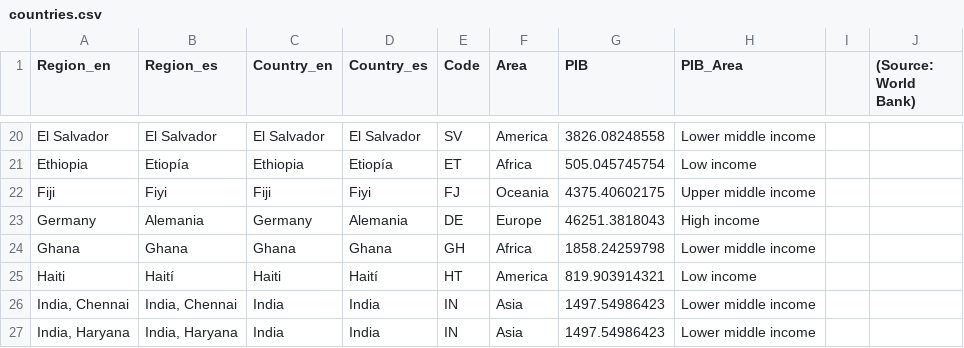
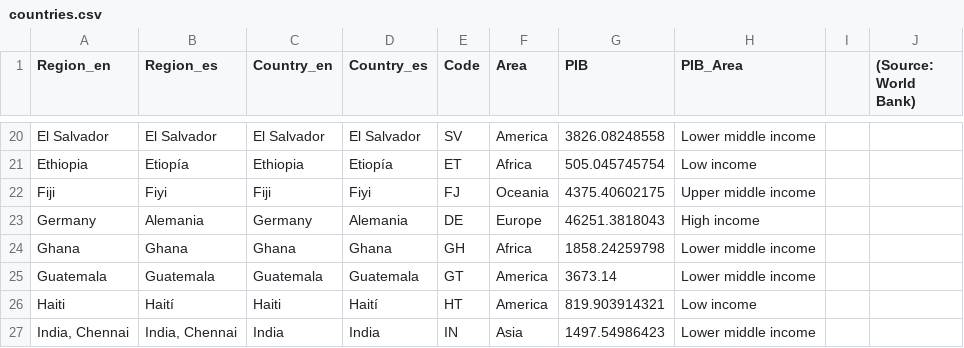
Before and after one commit to ELPTFASSN/medicamentalia-theme, a CSV file: assets/csv/countries.csv, drawn as a sheet; only a part is shown, gaps mark what is left out; the shorter side is filled out with more unchanged rows.

```diff
--- a/assets/csv/countries.csv
+++ b/assets/csv/countries.csv
@@ -24,2 +24,3 @@ Germany,Alemania,Germany,Alemania,DE,Europe,46251.3818043,High income,,
 Ghana,Ghana,Ghana,Ghana,GH,Africa,1858.24259798,Lower middle income,,
+Guatemala,Guatemala,Guatemala,Guatemala,GT,America,3673.14,Lower middle income,,
 Haiti,Haití,Haiti,Haití,HT,America,819.903914321,Low income,,
```
Also changed, not shown: assets/csv/affordability.csv, assets/csv/prices.csv, 3 other files.
